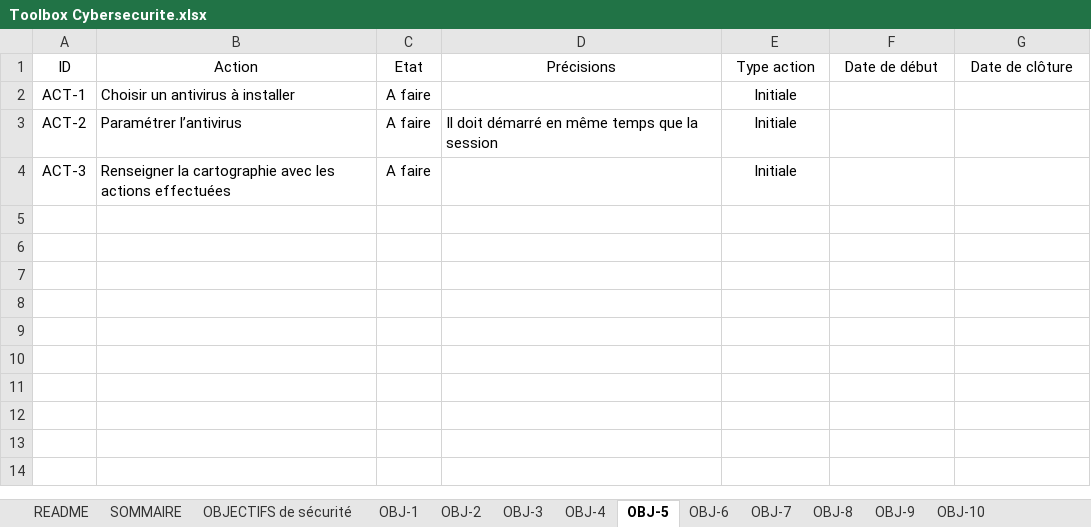
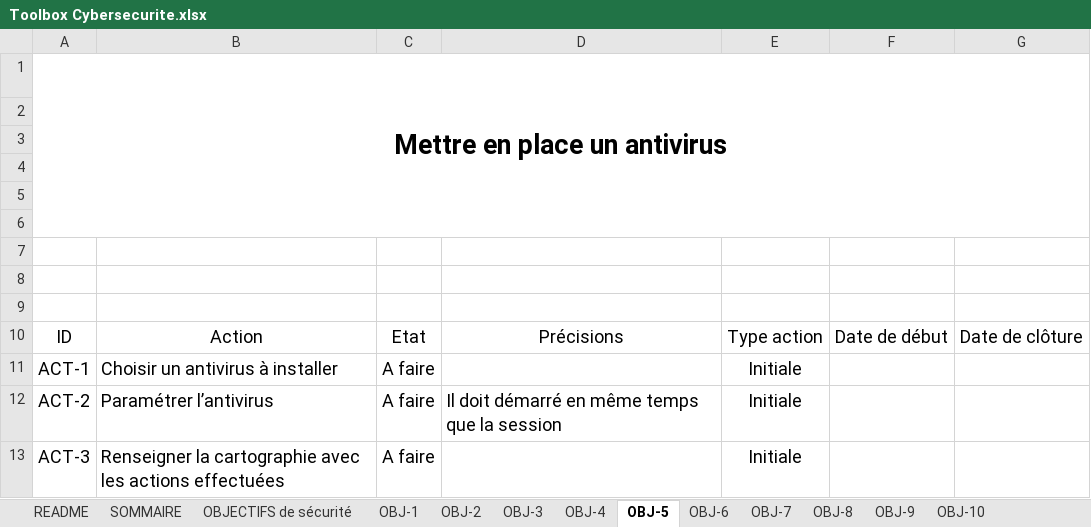
Before and after one commit to bforsecurity/Toolbox-Cybersecurite, an Excel workbook: Toolbox Cybersecurite.xlsx, sheet OBJ-5, drawn as a sheet; values as stored, in another font and other column widths than the file's, no borders; charts and pictures and table styles not drawn; addresses are those after the commit; the diff names each change by its address in the sheet, - before the commit and + after, or states it on an @@ line.

```diff
--- a/Toolbox Cybersecurite.xlsx (sheet OBJ-5)
+++ b/Toolbox Cybersecurite.xlsx (sheet OBJ-5)
+row 1: Mettre en place un antivirus
+row 2: (empty)
+row 3: (empty)
+row 4: (empty)
+row 5: (empty)
+row 6: (empty)
+row 7: (empty)
+row 8: (empty)
+row 9: (empty)
@@ A10:G10 text size: larger @@
@@ A11:C11 text size: larger @@
@@ E11 text size: larger @@
@@ A12:E12 text size: larger @@
@@ A13:C13 text size: larger @@
@@ E13 text size: larger @@
```
Also changed, not shown: sheet SOMMAIRE, sheet Cartographies, sheet OBJECTIFS de sécurité, sheet OBJ-3, sheet OBJ-1, sheet OBJ-2, 6 more sheets, charts or pictures.
